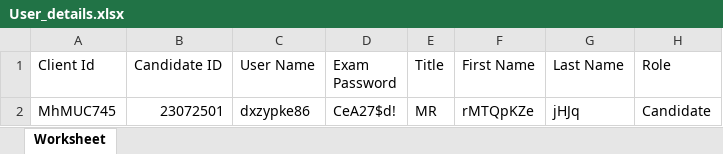
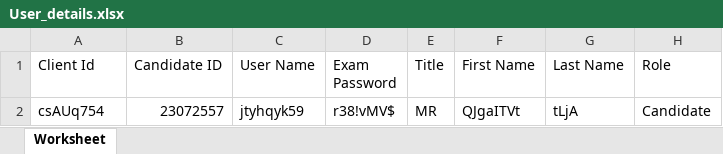
Before and after one commit to RaghuCPatel/Elumina, an Excel workbook: download/User_details.xlsx, sheet Worksheet, drawn as a sheet; values as stored, in another font and other column widths than the file's, no borders; removed rows and columns are numbered as before the commit, all else as after; the diff names each change by its address in the sheet, - before the commit and + after, or states it on an @@ line.

```diff
--- a/download/User_details.xlsx (sheet Worksheet)
+++ b/download/User_details.xlsx (sheet Worksheet)
-row 2: MhMUC745 | 23072501 | dxzypke86 | CeA27$d! | MR | rMTQpKZe | jHJq | Candidate
+row 2: csAUq754 | 23072557 | jtyhqyk59 | r38!vMV$ | MR | QJgaITVt | tLjA | Candidate
```
Also changed, not shown: 43 other files.
